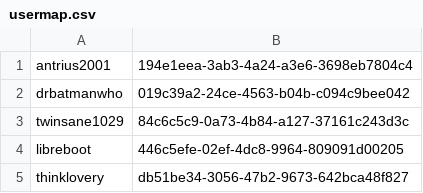
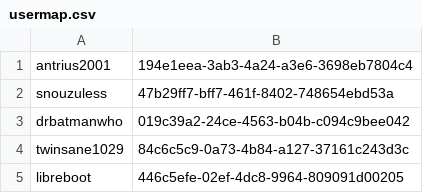
Before and after one commit to tumble1999/TumbleCraftJava, a CSV file: plugins/Essentials/usermap.csv, drawn as a sheet; only a part is shown; the shorter side is filled out with more unchanged rows.

```diff
--- a/plugins/Essentials/usermap.csv
+++ b/plugins/Essentials/usermap.csv
@@ -1,2 +1,3 @@
 antrius2001,194e1eea-3ab3-4a24-a3e6-3698eb7804c4
+snouzuless,47b29ff7-bff7-461f-8402-748654ebd53a
 drbatmanwho,019c39a2-24ce-4563-b04b-c094c9bee042
```
Also changed, not shown: 10 other files.
